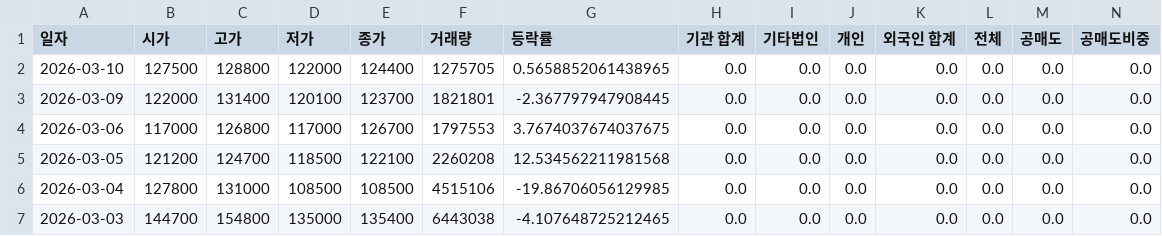
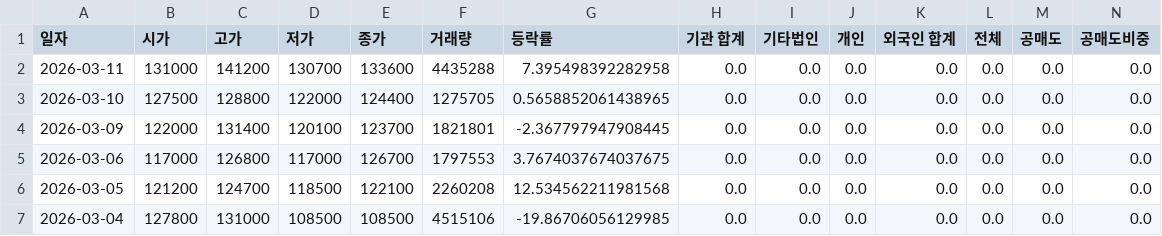
Before and after one commit to ccyun95/Shipbuilding_hevy_defense_industry_work, a CSV file: data/Hanwha_Ocean_042660_stock_data.csv, drawn as a sheet; only a part is shown; the shorter side is filled out with more unchanged rows; rows hold the shown columns only; the diff names each change by its address in the sheet, - before the commit and + after, or states it on an @@ line.

```diff
--- a/data/Hanwha_Ocean_042660_stock_data.csv
+++ b/data/Hanwha_Ocean_042660_stock_data.csv
+row 2: 2026-03-11 | 131000 | 141200 | 130700 | 133600 | 4435288 | 7.395498392282958 | 0.0 | 0.0 | 0.0 | 0.0 | 0.0 | 0.0 | 0.0
```
Also changed, not shown: data/HD_Hyundai_Heavy_Industries_329180_stock_data.csv, data/Hanwha_Aerospace_012450_stock_data.csv, 16 other files.
